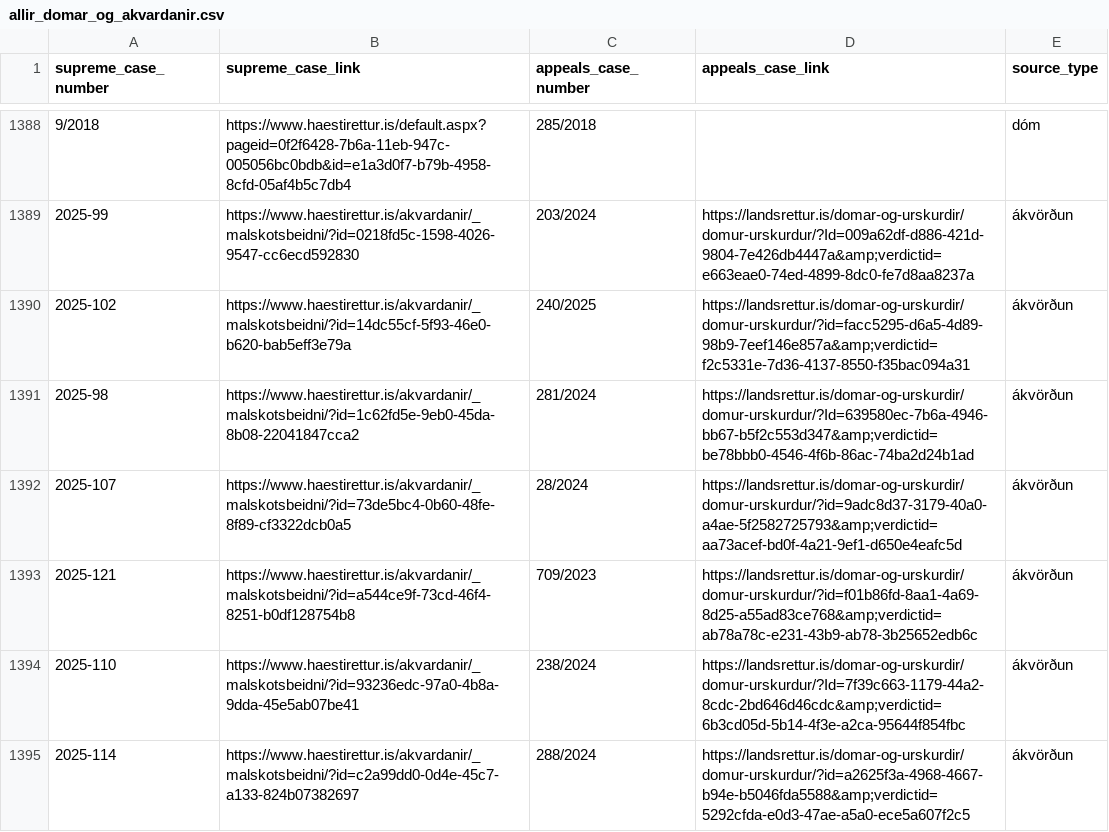
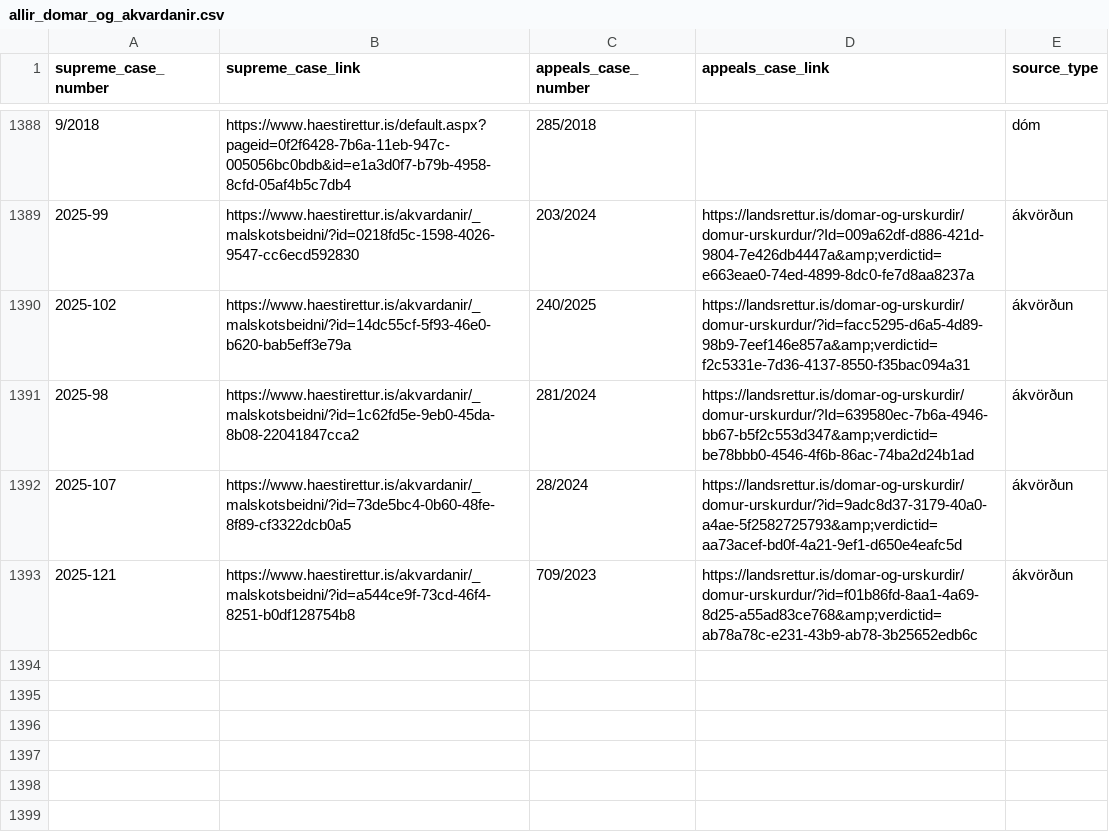
Before and after one commit to larust/hvar-er-haestarettardomurinn, a CSV file: allir_domar_og_akvardanir.csv, drawn as a sheet; only a part is shown, gaps mark what is left out.

```diff
--- a/allir_domar_og_akvardanir.csv
+++ b/allir_domar_og_akvardanir.csv
@@ -1393,3 +1393 @@ supreme_case_number,supreme_case_link,appeals_case_number,appeals_case_link,sour
 2025-121,https://www.haestirettur.is/akvardanir/_malskotsbeidni/?id=a544ce9f-73cd-46f4-8251-b0df128754b8,709/2023,https://landsrettur.is/domar-og-urskurdir/domur-urskurdur/?id=f01b86fd-8aa1-4a69-8d25-a55ad83ce768&amp;verdictid=ab78a78c-e231-43b9-ab78-3b25652edb6c,ákvörðun
-2025-110,https://www.haestirettur.is/akvardanir/_malskotsbeidni/?id=93236edc-97a0-4b8a-9dda-45e5ab07be41,238/2024,https://landsrettur.is/domar-og-urskurdir/domur-urskurdur/?Id=7f39c663-1179-44a2-8cdc-2bd646d46cdc&amp;verdictid=6b3cd05d-5b14-4f3e-a2ca-95644f854fbc,ákvörðun
-2025-114,https://www.haestirettur.is/akvardanir/_malskotsbeidni/?id=c2a99dd0-0d4e-45c7-a133-824b07382697,288/2024,https://landsrettur.is/domar-og-urskurdir/domur-urskurdur/?id=a2625f3a-4968-4667-b94e-b5046fda5588&amp;verdictid=5292cfda-e0d3-47ae-a5a0-ece5a607f2c5,ákvörðun
```
Also changed, not shown: 2 other files.
